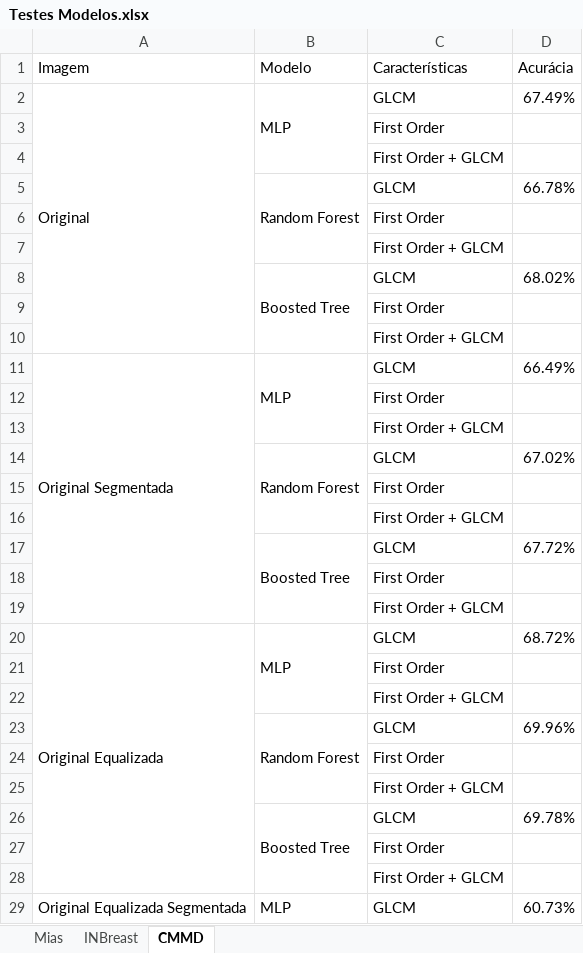
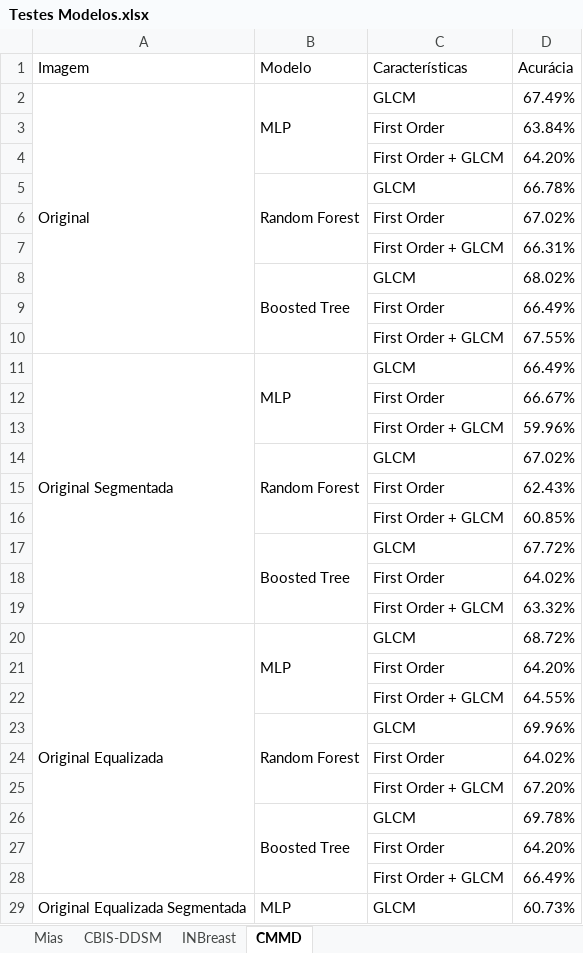
Before and after one commit to matheusssilva991/Radiomica, an Excel workbook: outputs/mamografia/Testes Modelos.xlsx, sheet CMMD, drawn as a sheet; only a part is shown; values as stored, in another font and other column widths than the file's, no cell formats; the diff covers the shown part only; the diff names each change by its address in the sheet, - before the commit and + after, or states it on an @@ line.

```diff
--- a/outputs/mamografia/Testes Modelos.xlsx (sheet CMMD)
+++ b/outputs/mamografia/Testes Modelos.xlsx (sheet CMMD)
+sheet tab: CBIS-DDSM
-D3 (Acurácia): (empty)
+D3 (Acurácia): 63.84%
-D4 (Acurácia): (empty)
+D4 (Acurácia): 64.20%
-D6 (Acurácia): (empty)
+D6 (Acurácia): 67.02%
-D7 (Acurácia): (empty)
+D7 (Acurácia): 66.31%
-D9 (Acurácia): (empty)
+D9 (Acurácia): 66.49%
-D10 (Acurácia): (empty)
+D10 (Acurácia): 67.55%
-D12 (Acurácia): (empty)
+D12 (Acurácia): 66.67%
-D13 (Acurácia): (empty)
+D13 (Acurácia): 59.96%
-D15 (Acurácia): (empty)
+D15 (Acurácia): 62.43%
-D16 (Acurácia): (empty)
+D16 (Acurácia): 60.85%
-D18 (Acurácia): (empty)
+D18 (Acurácia): 64.02%
-D19 (Acurácia): (empty)
+D19 (Acurácia): 63.32%
-D21 (Acurácia): (empty)
+D21 (Acurácia): 64.20%
-D22 (Acurácia): (empty)
+D22 (Acurácia): 64.55%
-D24 (Acurácia): (empty)
+D24 (Acurácia): 64.02%
-D25 (Acurácia): (empty)
+D25 (Acurácia): 67.20%
-D27 (Acurácia): (empty)
+D27 (Acurácia): 64.20%
-D28 (Acurácia): (empty)
+D28 (Acurácia): 66.49%
```
Also changed, not shown: 18 edited cells elsewhere in this sheet, sheet INBreast, sheet Mias, cell formats, 15 other files.
